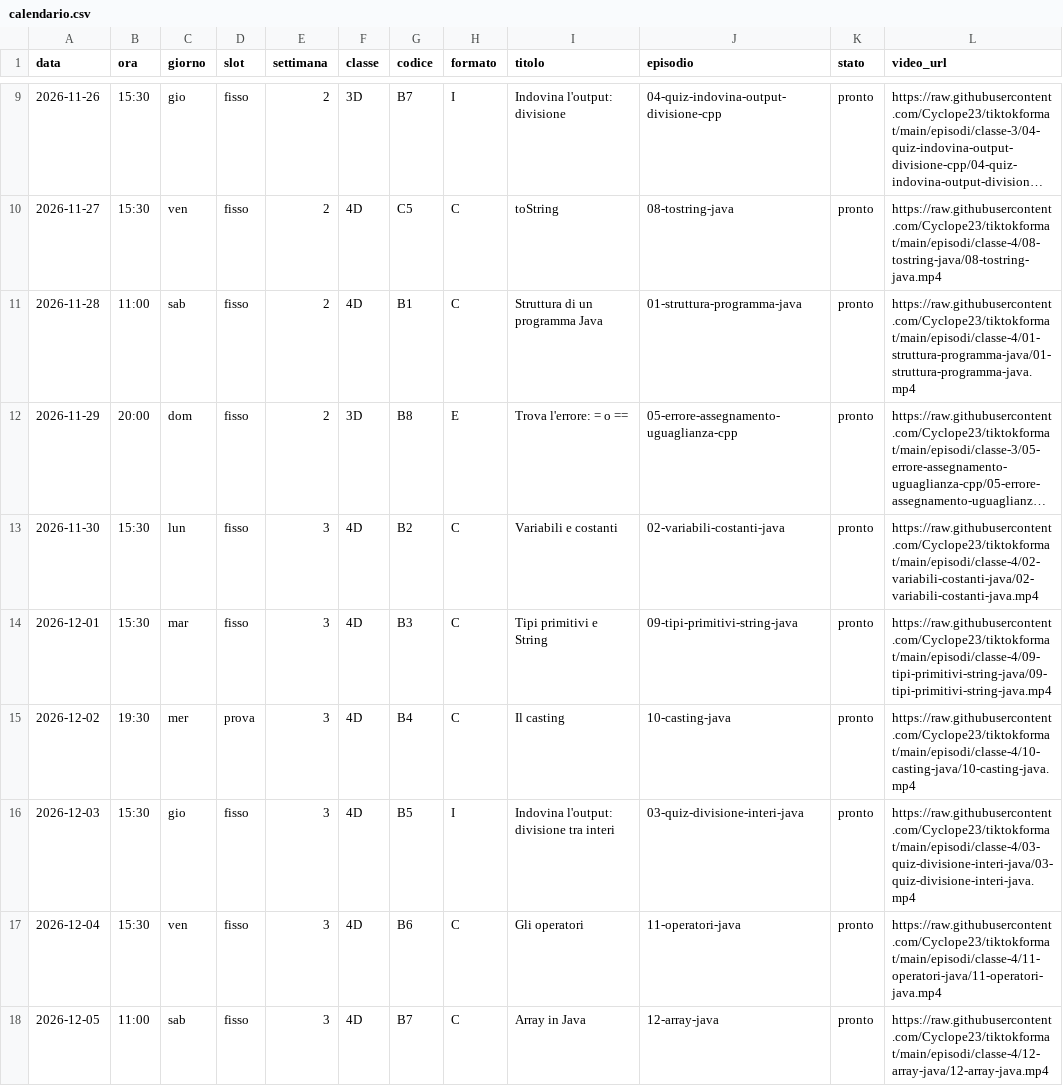
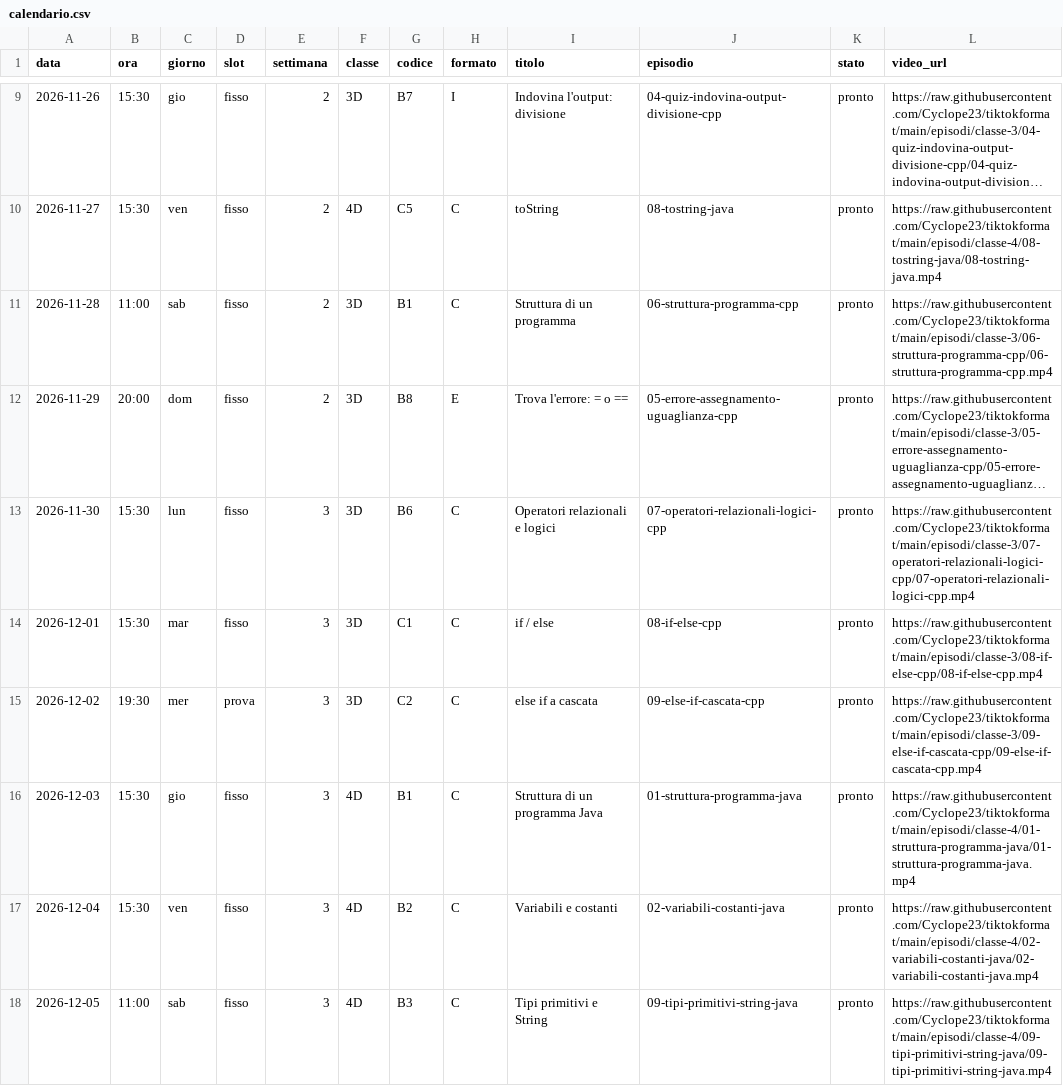
Before and after one commit to Cyclope23/tiktokformat, a CSV file: piano-editoriale/calendario.csv, drawn as a sheet; only a part is shown, gaps mark what is left out; long unchanged cells end in …; the diff covers the shown part only; the diff names each change by its address in the sheet, - before the commit and + after, or states it on an @@ line.

```diff
--- a/piano-editoriale/calendario.csv
+++ b/piano-editoriale/calendario.csv
-F11 (classe): 4D
+F11 (classe): 3D
-I11 (titolo): Struttura di un programma Java
+I11 (titolo): Struttura di un programma
-J11 (episodio): 01-struttura-programma-java
+J11 (episodio): 06-struttura-programma-cpp
-L11 (video_url): https://raw.githubusercontent.com/Cyclope23/tiktokformat/main/episodi/classe-4/01-struttura-programma-java/01-struttura-programma-java.mp4
+L11 (video_url): https://raw.githubusercontent.com/Cyclope23/tiktokformat/main/episodi/classe-3/06-struttura-programma-cpp/06-struttura-programma-cpp.mp4
-F13:F15 (classe): 4D
+F13:F15 (classe): 3D
-G13 (codice): B2
+G13 (codice): B6
-I13 (titolo): Variabili e costanti
+I13 (titolo): Operatori relazionali e logici
-J13 (episodio): 02-variabili-costanti-java
+J13 (episodio): 07-operatori-relazionali-logici-cpp
-L13 (video_url): https://raw.githubusercontent.com/Cyclope23/tiktokformat/main/episodi/classe-4/02-variabili-costanti-java/02-variabili-costanti-java.mp4
+L13 (video_url): https://raw.githubusercontent.com/Cyclope23/tiktokformat/main/episodi/classe-3/07-operatori-relazionali-logici-cpp/07-operatori-relazionali-logici-cpp.mp4
-G14 (codice): B3
+G14 (codice): C1
-I14 (titolo): Tipi primitivi e String
+I14 (titolo): if / else
-J14 (episodio): 09-tipi-primitivi-string-java
+J14 (episodio): 08-if-else-cpp
-L14 (video_url): https://raw.githubusercontent.com/Cyclope23/tiktokformat/main/episodi/classe-4/09-tipi-primitivi-string-java/09-tipi-primitivi-string-java.mp4
+L14 (video_url): https://raw.githubusercontent.com/Cyclope23/tiktokformat/main/episodi/classe-3/08-if-else-cpp/08-if-else-cpp.mp4
-G15 (codice): B4
+G15 (codice): C2
-I15 (titolo): Il casting
+I15 (titolo): else if a cascata
-J15 (episodio): 10-casting-java
+J15 (episodio): 09-else-if-cascata-cpp
-L15 (video_url): https://raw.githubusercontent.com/Cyclope23/tiktokformat/main/episodi/classe-4/10-casting-java/10-casting-java.mp4
+L15 (video_url): https://raw.githubusercontent.com/Cyclope23/tiktokformat/main/episodi/classe-3/09-else-if-cascata-cpp/09-else-if-cascata-cpp.mp4
-G16 (codice): B5
+G16 (codice): B1
-H16 (formato): I
+H16 (formato): C
-I16 (titolo): Indovina l'output: divisione tra interi
+I16 (titolo): Struttura di un programma Java
-J16 (episodio): 03-quiz-divisione-interi-java
+J16 (episodio): 01-struttura-programma-java
-L16 (video_url): https://raw.githubusercontent.com/Cyclope23/tiktokformat/main/episodi/classe-4/03-quiz-divisione-interi-java/03-quiz-divisione-interi-java.mp4
+L16 (video_url): https://raw.githubusercontent.com/Cyclope23/tiktokformat/main/episodi/classe-4/01-struttura-programma-java/01-struttura-programma-java.mp4
-G17 (codice): B6
+G17 (codice): B2
-I17 (titolo): Gli operatori
+I17 (titolo): Variabili e costanti
-J17 (episodio): 11-operatori-java
+J17 (episodio): 02-variabili-costanti-java
-L17 (video_url): https://raw.githubusercontent.com/Cyclope23/tiktokformat/main/episodi/classe-4/11-operatori-java/11-operatori-java.mp4
+L17 (video_url): https://raw.githubusercontent.com/Cyclope23/tiktokformat/main/episodi/classe-4/02-variabili-costanti-java/02-variabili-costanti-java.mp4
-G18 (codice): B7
+G18 (codice): B3
-I18 (titolo): Array in Java
+I18 (titolo): Tipi primitivi e String
-J18 (episodio): 12-array-java
+J18 (episodio): 09-tipi-primitivi-string-java
-L18 (video_url): https://raw.githubusercontent.com/Cyclope23/tiktokformat/main/episodi/classe-4/12-array-java/12-array-java.mp4
+L18 (video_url): https://raw.githubusercontent.com/Cyclope23/tiktokformat/main/episodi/classe-4/09-tipi-primitivi-string-java/09-tipi-primitivi-string-java.mp4
```
Also changed, not shown: 150 edited cells elsewhere in this file, 15 other files.
